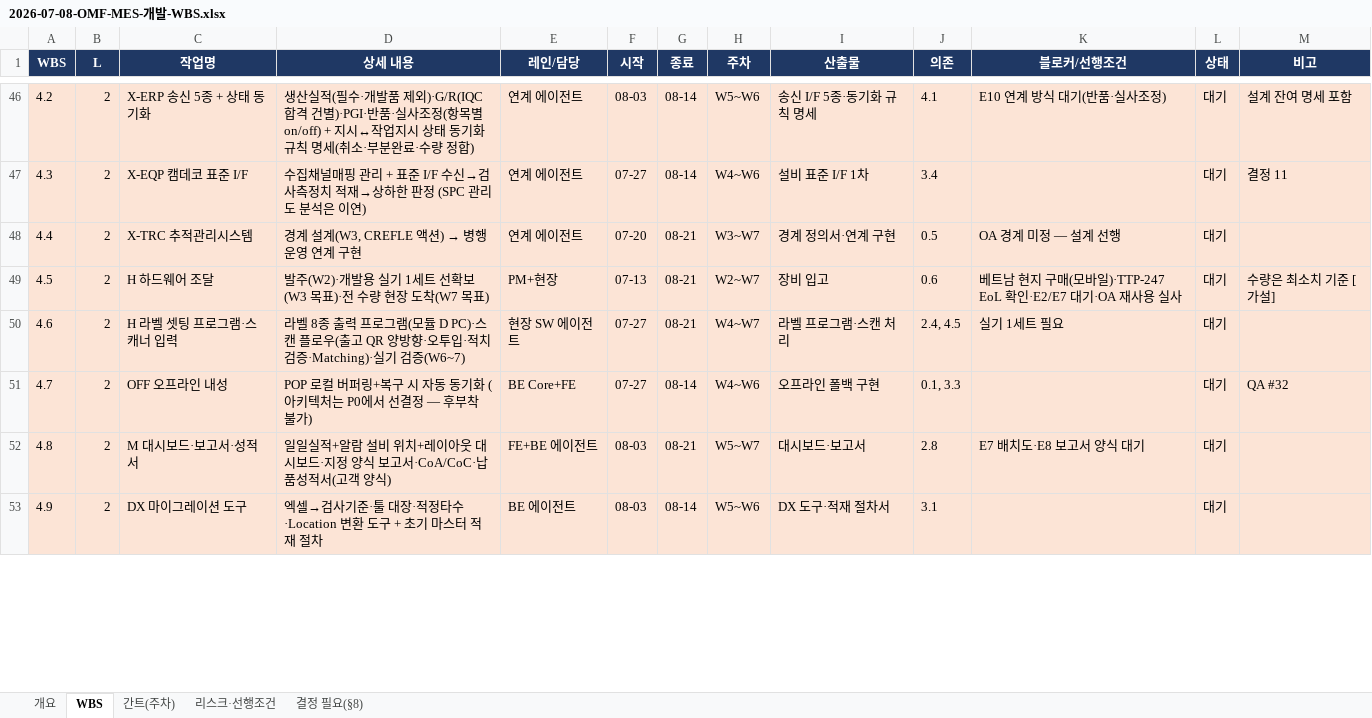
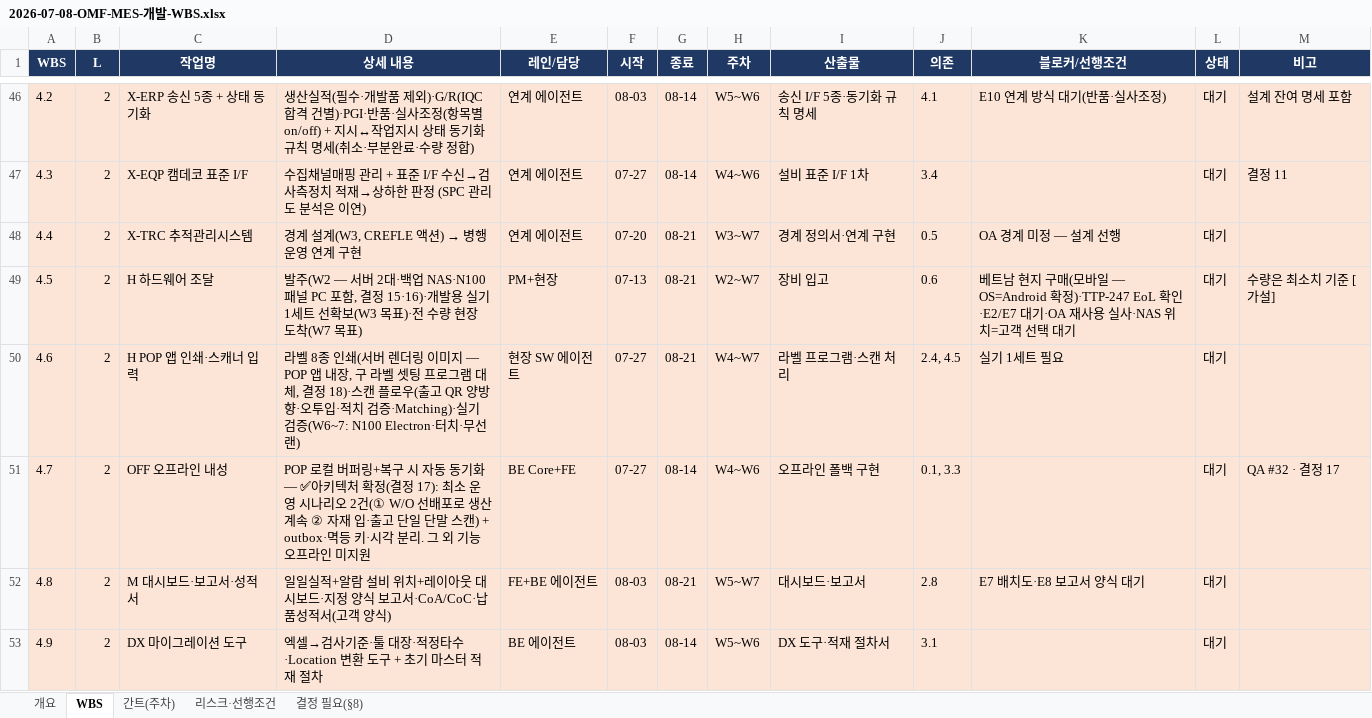
Before and after one commit to CREFLEINC/omf-mes, an Excel workbook: docs/planning/2026-07-08-OMF-MES-개발-WBS.xlsx, sheet WBS, drawn as a sheet; only a part is shown, gaps mark what is left out; values as stored, in another font and other column widths than the file's, no borders; the diff covers the shown part only; the diff names each change by its address in the sheet, - before the commit and + after, or states it on an @@ line.

```diff
--- a/docs/planning/2026-07-08-OMF-MES-개발-WBS.xlsx (sheet WBS)
+++ b/docs/planning/2026-07-08-OMF-MES-개발-WBS.xlsx (sheet WBS)
-D49 (상세 내용): 발주(W2)·개발용…
+D49 (상세 내용): 발주(W2 — 서버 2대·백업 NAS·N100 패널 PC 포함, 결정 15·16)·개발용…
-K49 (블로커/선행조건): …(모바일)·TTP-247 EoL 확인·E2/E7 대기·OA 재사용 실사
+K49 (블로커/선행조건): …(모바일 — OS=Android 확정)·TTP-247 EoL 확인·E2/E7 대기·OA 재사용 실사·NAS 위치=고객 선택 대기
-C50 (작업명): H 라벨 셋팅 프로그램·스캐너 입력
+C50 (작업명): H POP 앱 인쇄·스캐너 입력
-D50 (상세 내용): …8종 출력 프로그램(모듈 D PC)·스캔 플로우(출고 QR 양방향·오투입·적치 검증·Matching)·실기 검증(W6~7)
+D50 (상세 내용): …8종 인쇄(서버 렌더링 이미지 — POP 앱 내장, 구 라벨 셋팅 프로그램 대체, 결정 18)·스캔 플로우(출고 QR 양방향·오투입·적치 검증·Matching)·실기 검증(W6~7: N100 Electron·터치·무선랜)
-D51 (상세 내용): …동기화 (아키텍처는 P0에서 선결정 — 후부착 불가)
+D51 (상세 내용): …동기화 — ✅아키텍처 확정(결정 17): 최소 운영 시나리오 2건(① W/O 선배포로 생산 계속 ② 자재 입·출고 단일 단말 스캔) + outbox·멱등 키·시각 분리. 그 외 기능 오프라인 미지원
-M51 (비고): QA #32
+M51 (비고): QA #32 · 결정 17
```
Also changed, not shown: 12 edited cells elsewhere in this sheet, sheet 결정 필요(§8), sheet 개요, sheet 리스크·선행조건, docs/planning/2026-07-08-OMF-MES-개발-WBS-고객용.xlsx, docs/research/2026-07-08-ERP-MES-연계-데이터-제공요청서.xlsx, 2 other files.
